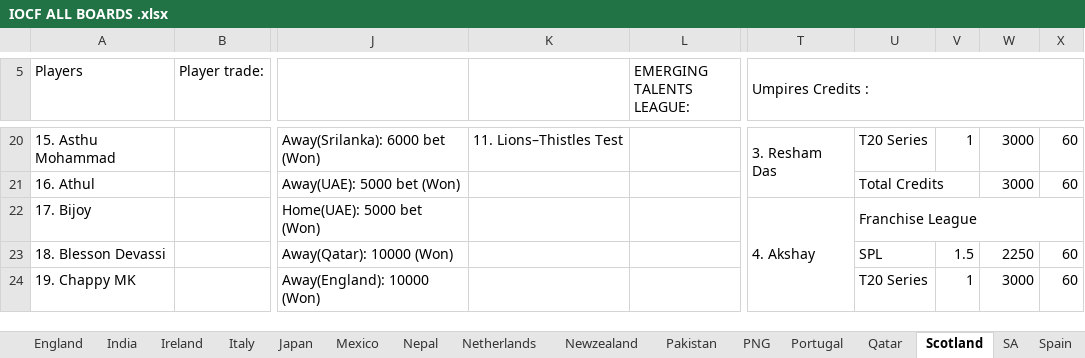
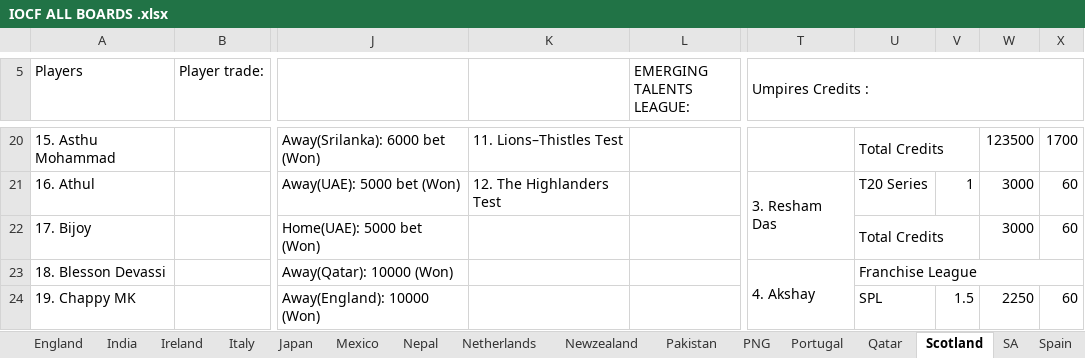
Before and after one commit to Nishanth-Ganiga/IOCF-Official, an Excel workbook: IOCF ALL BOARDS .xlsx, sheet Scotland, drawn as a sheet; only a part is shown, gaps mark what is left out; values as stored, in another font and other column widths than the file's, no cell formats; charts and pictures not drawn; removed rows and columns are numbered as before the commit, all else as after; the diff covers the shown part only; the diff names each change by its address in the sheet, - before the commit and + after, or states it on an @@ line.

Commit message:
Sheets re-synced; Bangladesh, Nepal and South Africa spelling links; Aditya Mahajan merged

```diff
--- a/IOCF ALL BOARDS .xlsx (sheet Scotland)
+++ b/IOCF ALL BOARDS .xlsx (sheet Scotland)
-T20 (Umpires Credits :): 3. Resham Das
+T20 (Umpires Credits :): (empty)
-T20:T21 merged
-U20: T20 Series
+U20: Total Credits
+U20:V20 merged
-V20: 1
+V20: (empty)
-W20: 3000
+W20: 123500
-X20: 60
+X20: 1700
-K21: (empty)
+K21: 12. The Highlanders Test
-T21 (Umpires Credits :): (empty)
+T21 (Umpires Credits :): 3. Resham Das
+T21:T22 merged
-U21: Total Credits
+U21: T20 Series
-U21:V21 merged
-V21: (empty)
+V21: 1
-T22 (Umpires Credits :): 4. Akshay
+T22 (Umpires Credits :): (empty)
-T22:T25 merged
-U22: Franchise League
+U22: Total Credits
-U22:X22 merged
+U22:V22 merged
-W22: (empty)
+W22: 3000
-X22: (empty)
+X22: 60
-T23 (Umpires Credits :): (empty)
+T23 (Umpires Credits :): 4. Akshay
+T23:T26 merged
-U23: SPL
+U23: Franchise League
+U23:X23 merged
-V23: 1.5
+V23: (empty)
-W23: 2250
+W23: (empty)
-X23: 60
+X23: (empty)
-U24: T20 Series
+U24: SPL
-V24: 1
+V24: 1.5
-W24: 3000
+W24: 2250
```
Also changed, not shown: 2 added rows, 2 removed rows, 105 edited cells and merged cells elsewhere in this sheet, sheet Series Squads & Matches Details, sheet Board Rankings, sheet IOCF Origins Championship, sheet WestIndies, sheet Bangladesh, sheet Series Matches, 27 more sheets, cell formats, formulas that keep their value, 5 other files.
